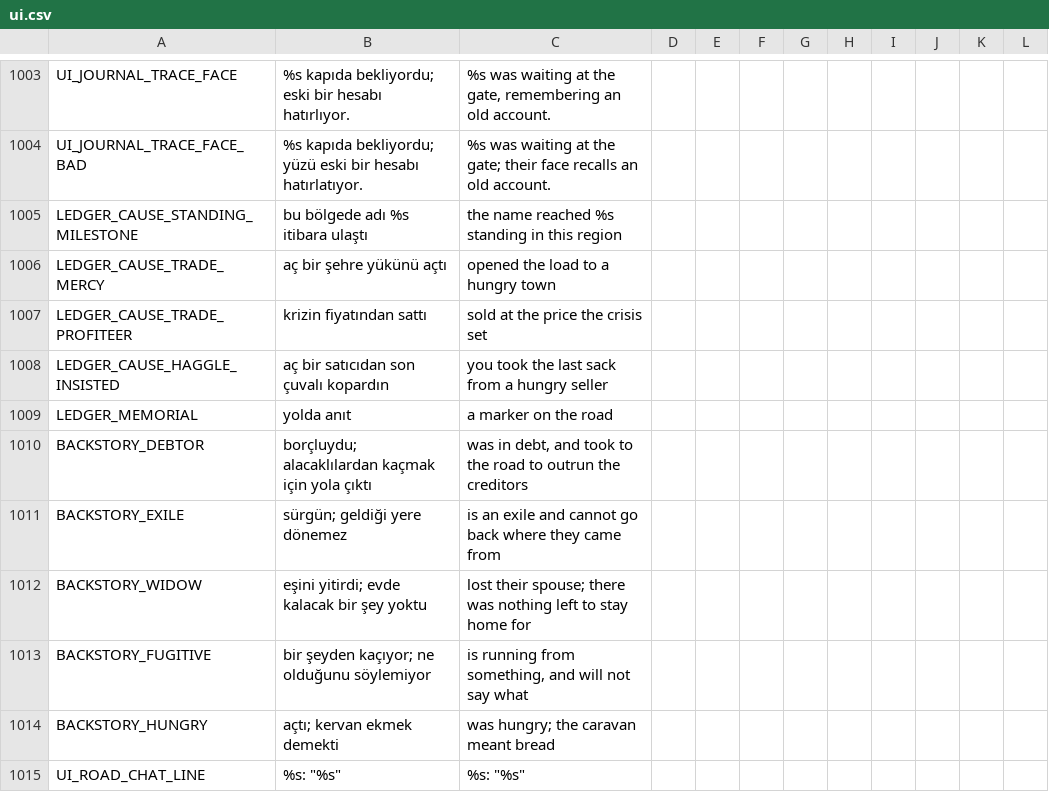
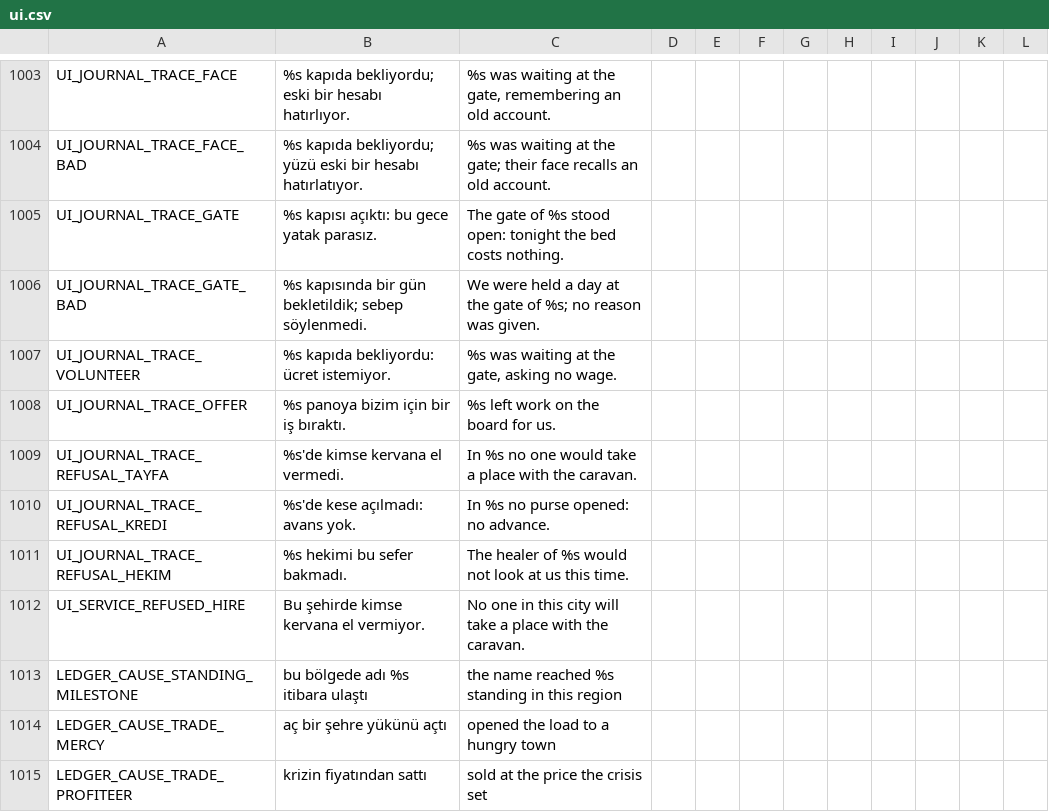
Before and after one commit to ulubatuhan/wayborne, a CSV file: data/locale/ui.csv, drawn as a sheet; only a part is shown, gaps mark what is left out; the shorter side is filled out with more unchanged rows.

```diff
--- a/data/locale/ui.csv
+++ b/data/locale/ui.csv
@@ -1004,2 +1004,10 @@
 "UI_JOURNAL_TRACE_FACE_BAD","%s kapıda bekliyordu; yüzü eski bir hesabı hatırlatıyor.","%s was waiting at the gate; their face recalls an old account.","","","","","","","","",""
+"UI_JOURNAL_TRACE_GATE","%s kapısı açıktı: bu gece yatak parasız.","The gate of %s stood open: tonight the bed costs nothing.","","","","","","","","",""
+"UI_JOURNAL_TRACE_GATE_BAD","%s kapısında bir gün bekletildik; sebep söylenmedi.","We were held a day at the gate of %s; no reason was given.","","","","","","","","",""
+"UI_JOURNAL_TRACE_VOLUNTEER","%s kapıda bekliyordu: ücret istemiyor.","%s was waiting at the gate, asking no wage.","","","","","","","","",""
+"UI_JOURNAL_TRACE_OFFER","%s panoya bizim için bir iş bıraktı.","%s left work on the board for us.","","","","","","","","",""
+"UI_JOURNAL_TRACE_REFUSAL_TAYFA","%s'de kimse kervana el vermedi.","In %s no one would take a place with the caravan.","","","","","","","","",""
+"UI_JOURNAL_TRACE_REFUSAL_KREDI","%s'de kese açılmadı: avans yok.","In %s no purse opened: no advance.","","","","","","","","",""
+"UI_JOURNAL_TRACE_REFUSAL_HEKIM","%s hekimi bu sefer bakmadı.","The healer of %s would not look at us this time.","","","","","","","","",""
+"UI_SERVICE_REFUSED_HIRE","Bu şehirde kimse kervana el vermiyor.","No one in this city will take a place with the caravan.","","","","","","","","",""
 "LEDGER_CAUSE_STANDING_MILESTONE","bu bölgede adı %s itibara ulaştı","the name reached %s standing in this region","","","","","","","","",""
```
Also changed, not shown: data/locale/events.csv, 7 other files.
